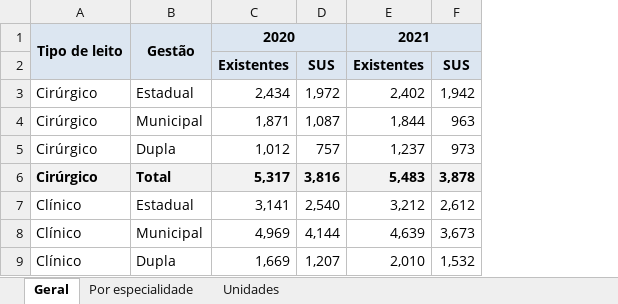
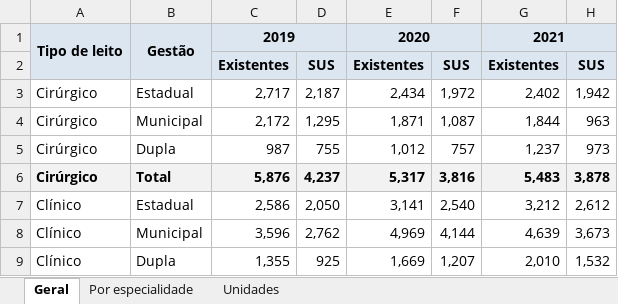
Before and after one commit to DGMOG-SES/producao-unidades-pe, an Excel workbook: planilhas/06_leitos.xlsx, sheet Geral, drawn as a sheet; only a part is shown; values as stored, in another font and other column widths than the file's, no borders; the diff names each change by its address in the sheet, - before the commit and + after, or states it on an @@ line.

```diff
--- a/planilhas/06_leitos.xlsx (sheet Geral)
+++ b/planilhas/06_leitos.xlsx (sheet Geral)
+column C, rows 1-9: 2019 | Existentes | 2,717 | 2,172 | 987 | 5,876 | 2,586 | 3,596 | 1,355
+column D, rows 2-9: SUS | 2,187 | 1,295 | 755 | 4,237 | 2,050 | 2,762 | 925
```
Also changed, not shown: sheet Unidades, sheet Por especialidade, planilhas/01_procedimentos_ambulatoriais.xlsx, planilhas/03_consultas_medicas_especializadas.xlsx, 15 other files.
